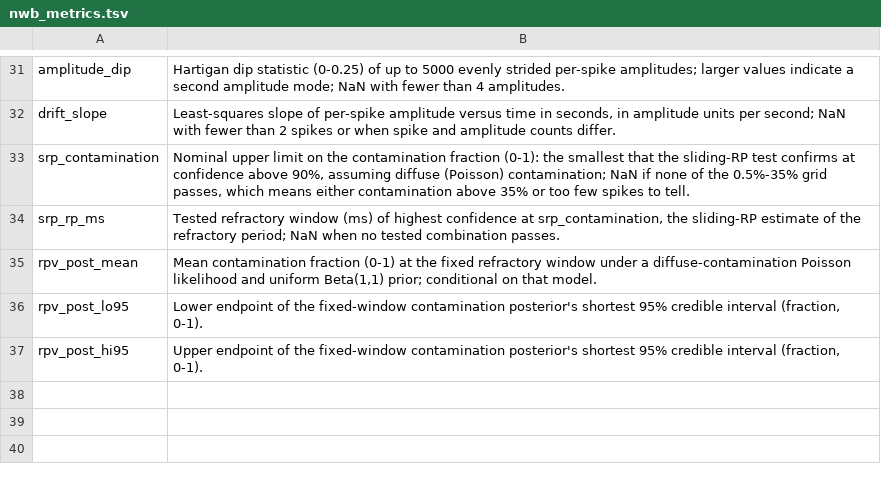
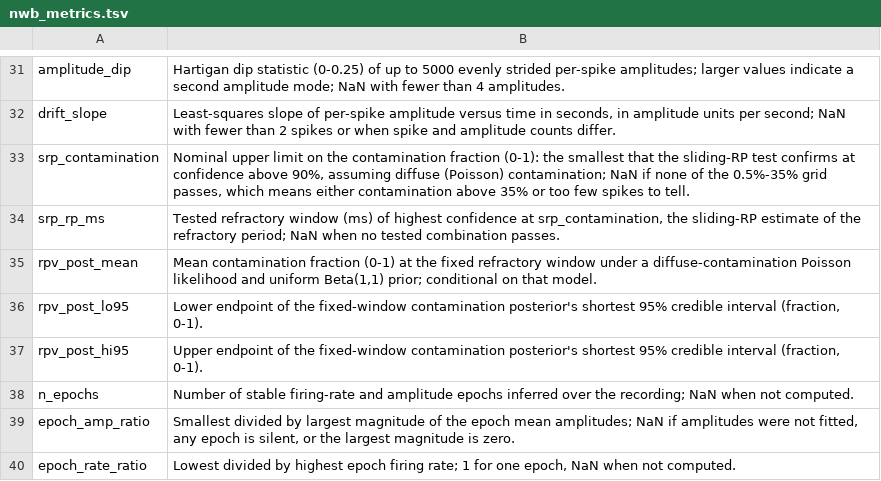
Before and after one commit to caniko/sorrel, a TSV file: crates/sorrel-data/src/nwb_metrics.tsv, drawn as a sheet; only a part is shown, gaps mark what is left out; the diff names each change by its address in the sheet, - before the commit and + after, or states it on an @@ line.

```diff
--- a/crates/sorrel-data/src/nwb_metrics.tsv
+++ b/crates/sorrel-data/src/nwb_metrics.tsv
+row 38: n_epochs | Number of stable firing-rate and amplitude epochs inferred over the recording; NaN when not computed.
+row 39: epoch_amp_ratio | Smallest divided by largest magnitude of the epoch mean amplitudes; NaN if amplitudes were not fitted, any epoch is silent, or the largest magnitude is zero.
+row 40: epoch_rate_ratio | Lowest divided by highest epoch firing rate; 1 for one epoch, NaN when not computed.
```
Also changed, not shown: 8 other files.
